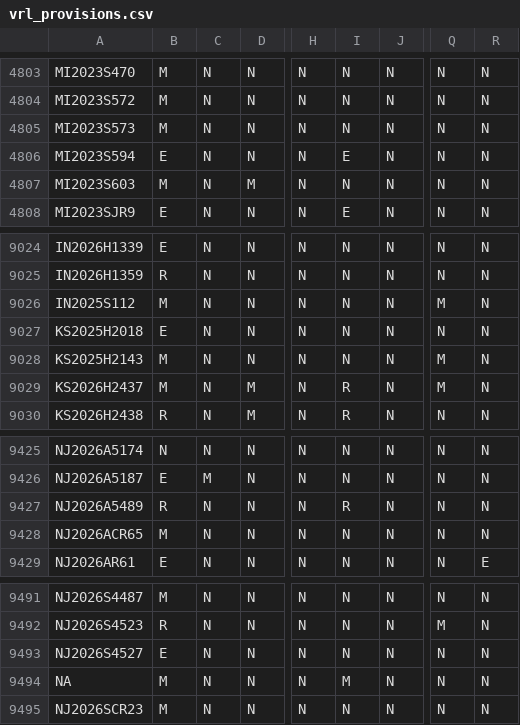
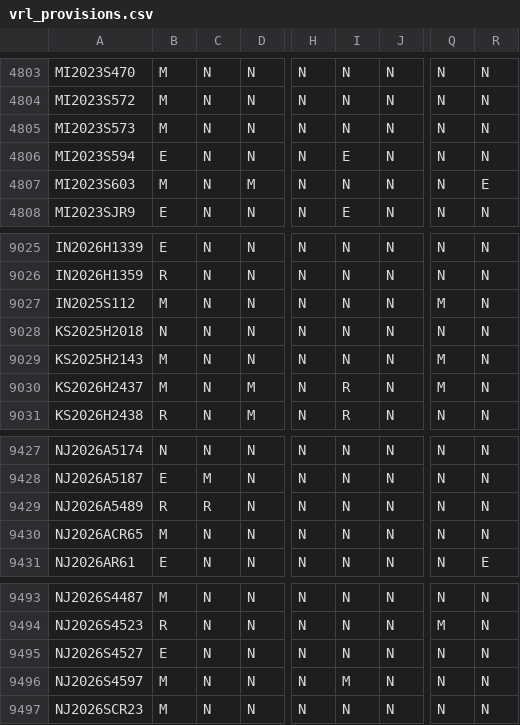
Before and after one commit to jloffredo2/state-elect-law-db, a CSV file: output/vrl_provisions.csv, drawn as a sheet; only a part is shown, gaps mark what is left out; addresses are those after the commit; the diff covers the shown part only; the diff names each change by its address in the sheet, - before the commit and + after, or states it on an @@ line.

```diff
--- a/output/vrl_provisions.csv
+++ b/output/vrl_provisions.csv
-R4807: N
+R4807: E
-B9028: E
+B9028: N
-C9429: N
+C9429: R
-I9429: R
+I9429: N
-A9496: NA
+A9496: NJ2026S4597
```
Also changed, not shown: 3 added rows and 4 edited cells elsewhere in this file, output/vrl_process_check.csv, 7 other files.
